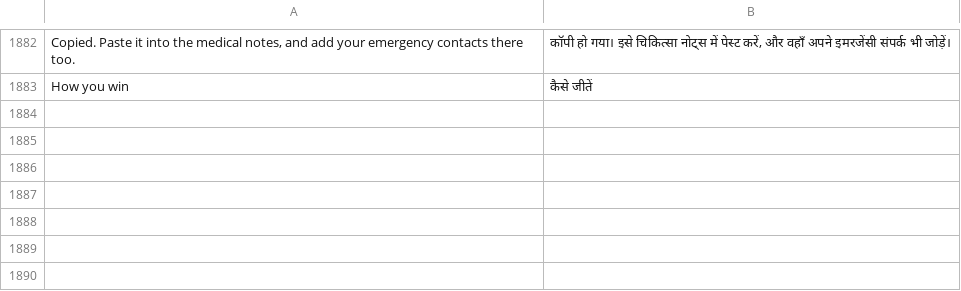
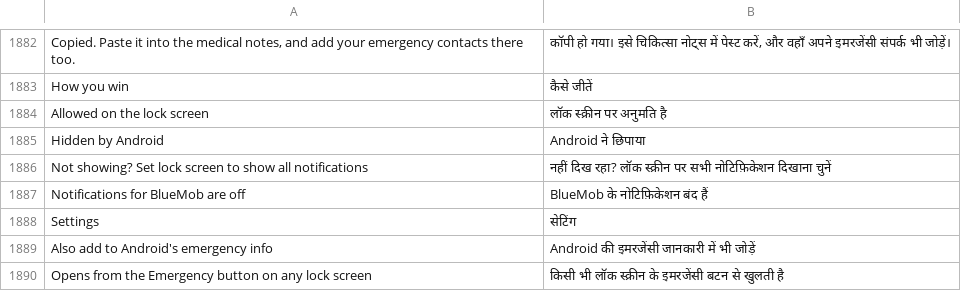
Before and after one commit to join2AJ/bluemob, a TSV file: app/src/main/assets/i18n/hi.tsv, drawn as a sheet; only a part is shown, gaps mark what is left out; the diff names each change by its address in the sheet, - before the commit and + after, or states it on an @@ line.

```diff
--- a/app/src/main/assets/i18n/hi.tsv
+++ b/app/src/main/assets/i18n/hi.tsv
+row 1884: Allowed on the lock screen | लॉक स्क्रीन पर अनुमति है
+row 1885: Hidden by Android | Android ने छिपाया
+row 1886: Not showing? Set lock screen to show all notifications | नहीं दिख रहा? लॉक स्क्रीन पर सभी नोटिफ़िकेशन दिखाना चुनें
+row 1887: Notifications for BlueMob are off | BlueMob के नोटिफ़िकेशन बंद हैं
+row 1888: Settings | सेटिंग
+row 1889: Also add to Android's emergency info | Android की इमरजेंसी जानकारी में भी जोड़ें
+row 1890: Opens from the Emergency button on any lock screen | किसी भी लॉक स्क्रीन के इमरजेंसी बटन से खुलती है
```
Also changed, not shown: 1 other file.
